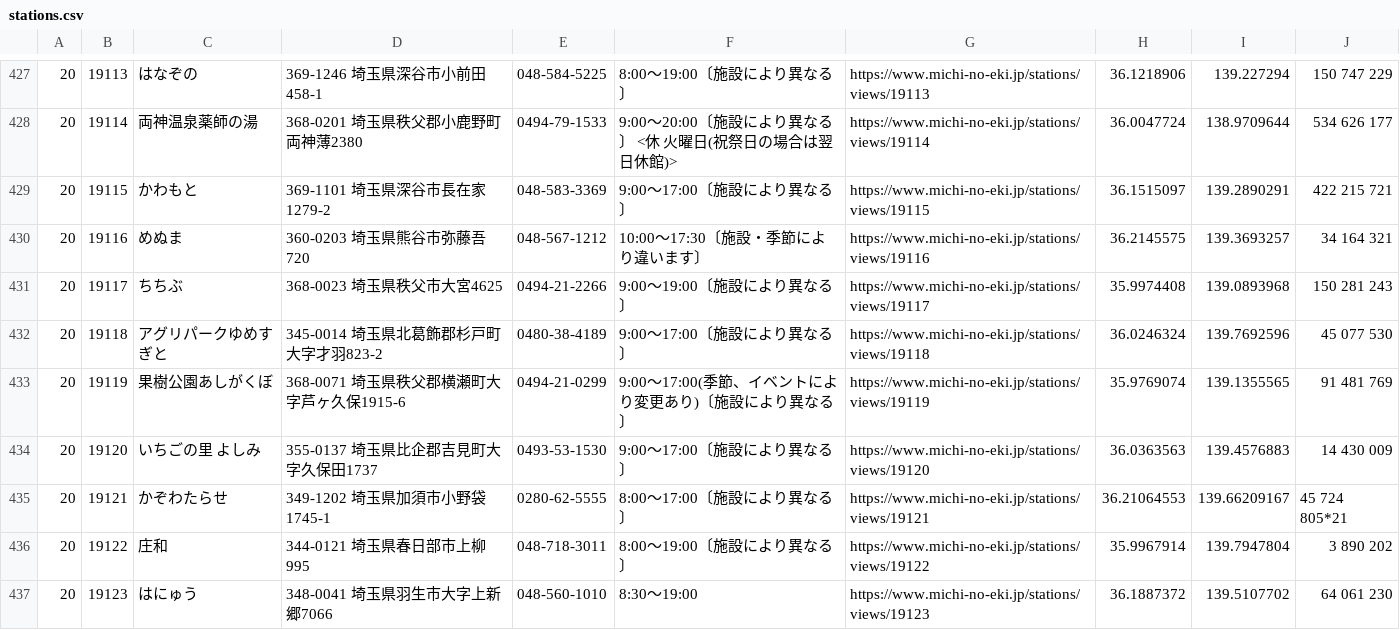
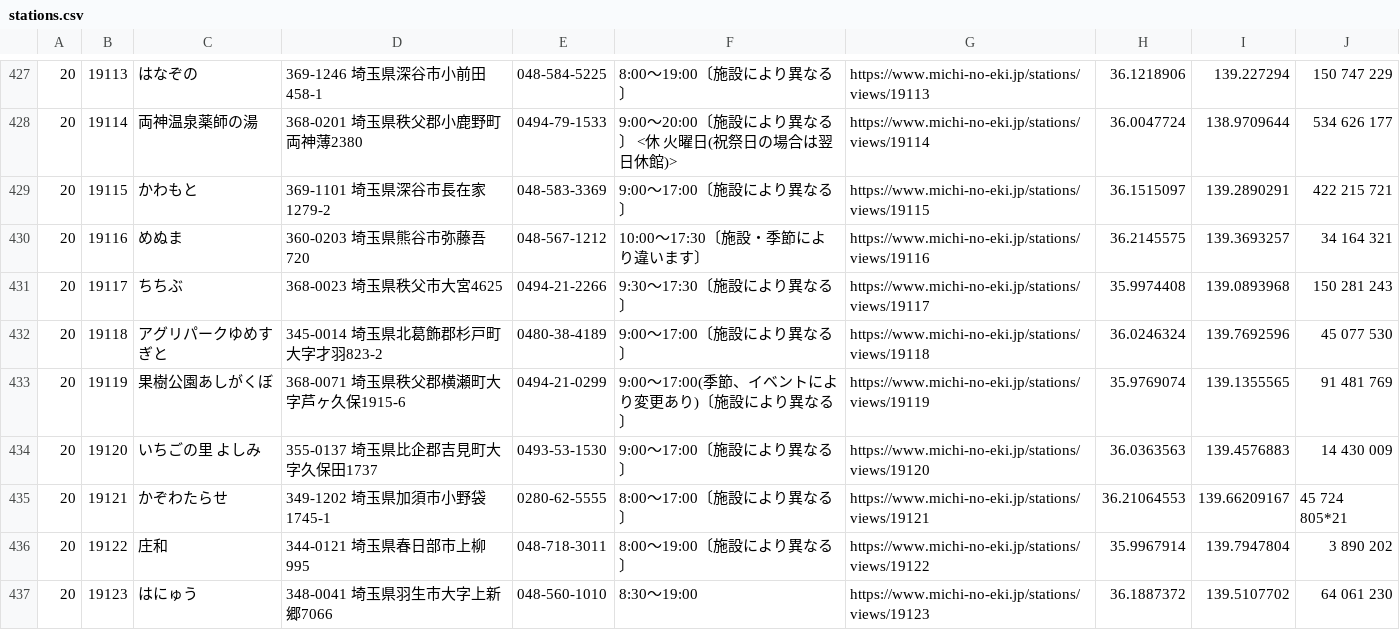
Before and after one commit to tk0miya/roadside_station_maps, a CSV file: data/stations.csv, drawn as a sheet; only a part is shown, gaps mark what is left out.

```diff
--- a/data/stations.csv
+++ b/data/stations.csv
@@ -430,3 +430,3 @@
 20	19116	めぬま	360-0203 埼玉県熊谷市弥藤吾720	048-567-1212	10:00〜17:30〔施設・季節により違います〕	https://www.michi-no-eki.jp/stations/views/19116	36.2145575	139.3693257	34 164 321
-20	19117	ちちぶ	368-0023 埼玉県秩父市大宮4625	0494-21-2266	9:00〜19:00〔施設により異なる〕	https://www.michi-no-eki.jp/stations/views/19117	35.9974408	139.0893968	150 281 243
+20	19117	ちちぶ	368-0023 埼玉県秩父市大宮4625	0494-21-2266	9:30〜17:30〔施設により異なる〕	https://www.michi-no-eki.jp/stations/views/19117	35.9974408	139.0893968	150 281 243
 20	19118	アグリパークゆめすぎと	345-0014 埼玉県北葛飾郡杉戸町大字才羽823-2	0480-38-4189	9:00〜17:00〔施設により異なる〕	https://www.michi-no-eki.jp/stations/views/19118	36.0246324	139.7692596	45 077 530
```
Also changed, not shown: 1 other file.
